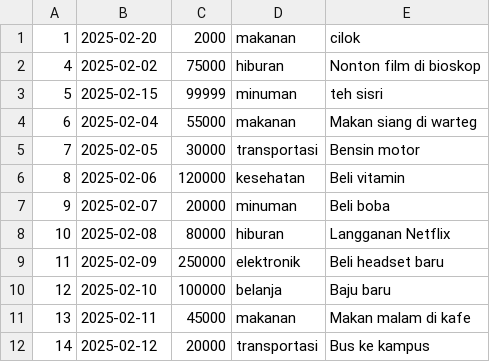
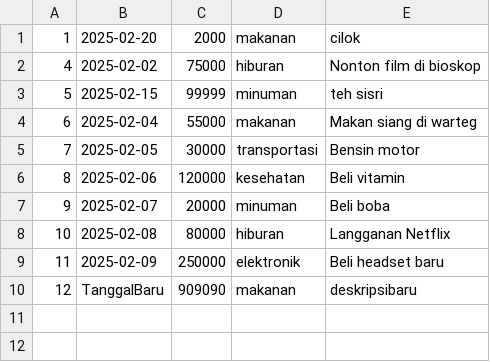
Before and after one commit to JoanneAviccien/AkuHedon, a CSV file: expenses.csv, drawn as a sheet.

```diff
--- a/expenses.csv
+++ b/expenses.csv
@@ -9,4 +9,2 @@
 11,2025-02-09,250000,elektronik,Beli headset baru
-12,2025-02-10,100000,belanja,Baju baru
-13,2025-02-11,45000,makanan,Makan malam di kafe
-14,2025-02-12,20000,transportasi,Bus ke kampus
+12,TanggalBaru,909090,makanan,deskripsibaru
```
Also changed, not shown: 2 other files.
